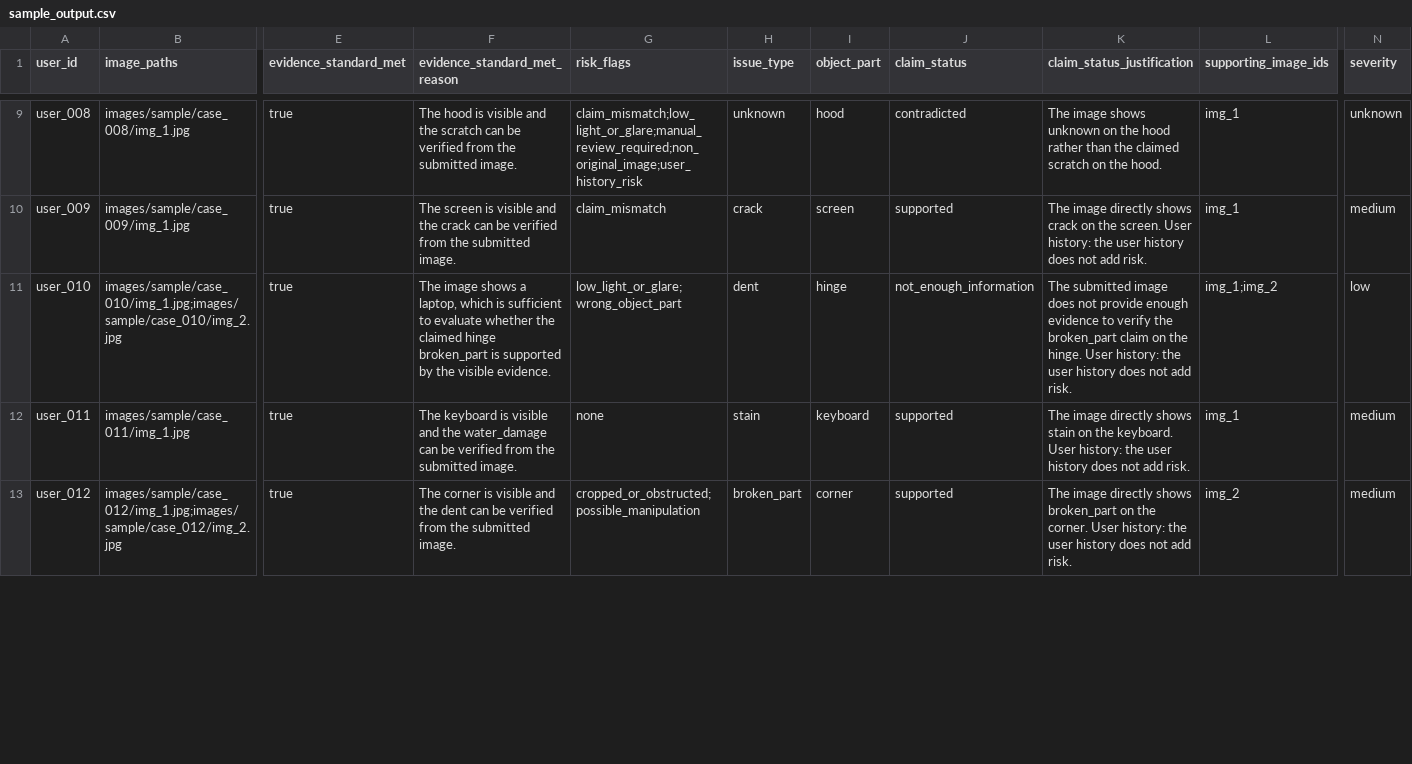
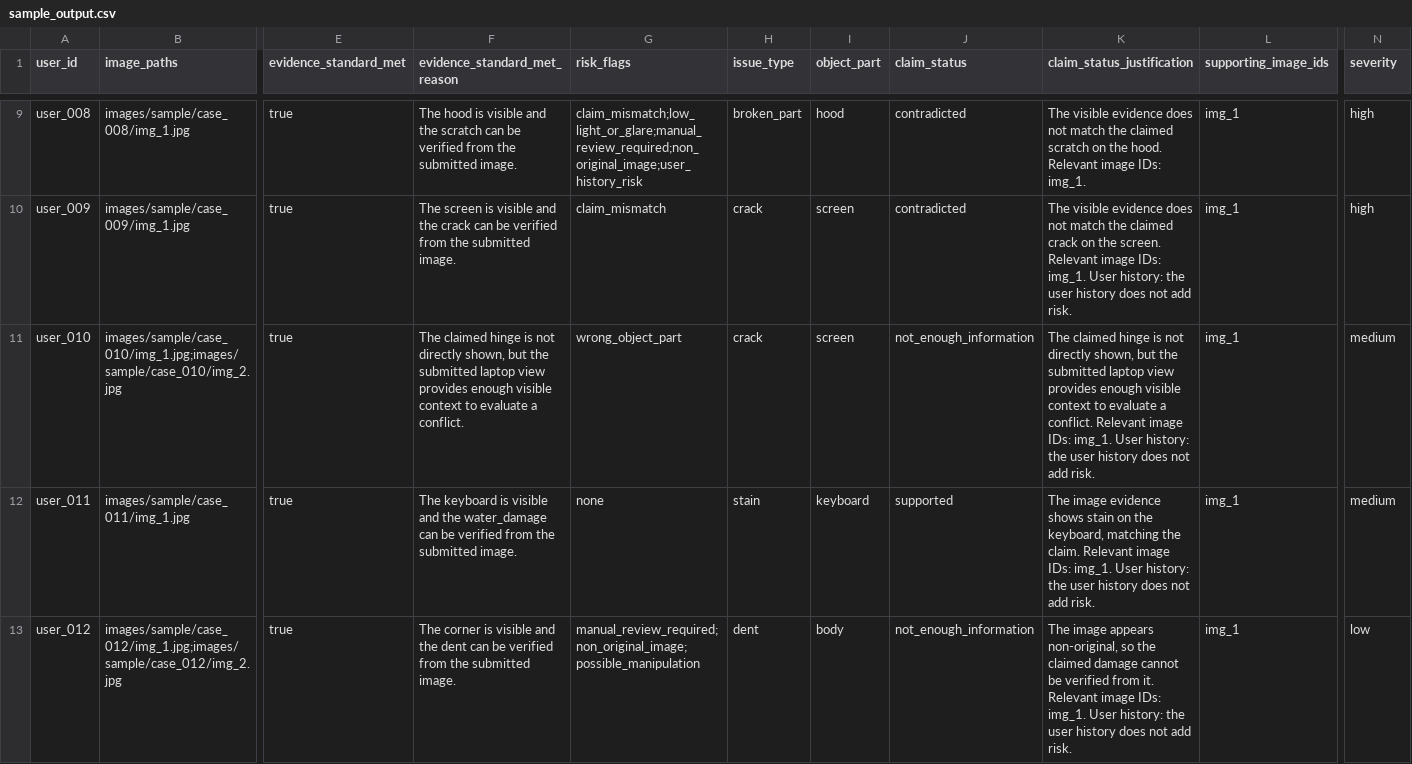
Before and after one commit to rohitkumarnaidu/Multi-Modal-Evidence-Review, a CSV file: dataset/sample_output.csv, drawn as a sheet; only a part is shown, gaps mark what is left out; the diff covers the shown part only; the diff names each change by its address in the sheet, - before the commit and + after, or states it on an @@ line.

```diff
--- a/dataset/sample_output.csv
+++ b/dataset/sample_output.csv
-H9 (issue_type): unknown
+H9 (issue_type): broken_part
-K9 (claim_status_justification): The image shows unknown on the hood rather than the claimed scratch on the hood.
+K9 (claim_status_justification): The visible evidence does not match the claimed scratch on the hood. Relevant image IDs: img_1.
-N9 (severity): unknown
+N9 (severity): high
-J10 (claim_status): supported
+J10 (claim_status): contradicted
-K10 (claim_status_justification): The image directly shows crack on the screen. User history:…
+K10 (claim_status_justification): The visible evidence does not match the claimed crack on the screen. Relevant image IDs: img_1. User history:…
-N10 (severity): medium
+N10 (severity): high
-F11 (evidence_standard_met_reason): The image shows a laptop, which is sufficient to evaluate whether the claimed hinge broken_part is supported by the visible evidence.
+F11 (evidence_standard_met_reason): The claimed hinge is not directly shown, but the submitted laptop view provides enough visible context to evaluate a conflict.
-G11 (risk_flags): low_light_or_glare;wrong_object_part
+G11 (risk_flags): wrong_object_part
-H11 (issue_type): dent
+H11 (issue_type): crack
-I11 (object_part): hinge
+I11 (object_part): screen
-K11 (claim_status_justification): The submitted image does not provide enough evidence to verify the broken_part claim on the hinge. User history:…
+K11 (claim_status_justification): The claimed hinge is not directly shown, but the submitted laptop view provides enough visible context to evaluate a conflict. Relevant image IDs: img_1. User history:…
-L11 (supporting_image_ids): img_1;img_2
+L11 (supporting_image_ids): img_1
-N11 (severity): low
+N11 (severity): medium
-K12 (claim_status_justification): The image directly shows stain on the keyboard. User history:…
+K12 (claim_status_justification): The image evidence shows stain on the keyboard, matching the claim. Relevant image IDs: img_1. User history:…
-G13 (risk_flags): cropped_or_obstructed;possible_manipulation
+G13 (risk_flags): manual_review_required;non_original_image;possible_manipulation
-H13 (issue_type): broken_part
+H13 (issue_type): dent
-I13 (object_part): corner
+I13 (object_part): body
-J13 (claim_status): supported
+J13 (claim_status): not_enough_information
-K13 (claim_status_justification): The image directly shows broken_part on the corner. User history:…
+K13 (claim_status_justification): The image appears non-original, so the claimed damage cannot be verified from it. Relevant image IDs: img_1. User history:…
-L13 (supporting_image_ids): img_2
+L13 (supporting_image_ids): img_1
-N13 (severity): medium
+N13 (severity): low
```
Also changed, not shown: 67 edited cells elsewhere in this file, 10 other files.
